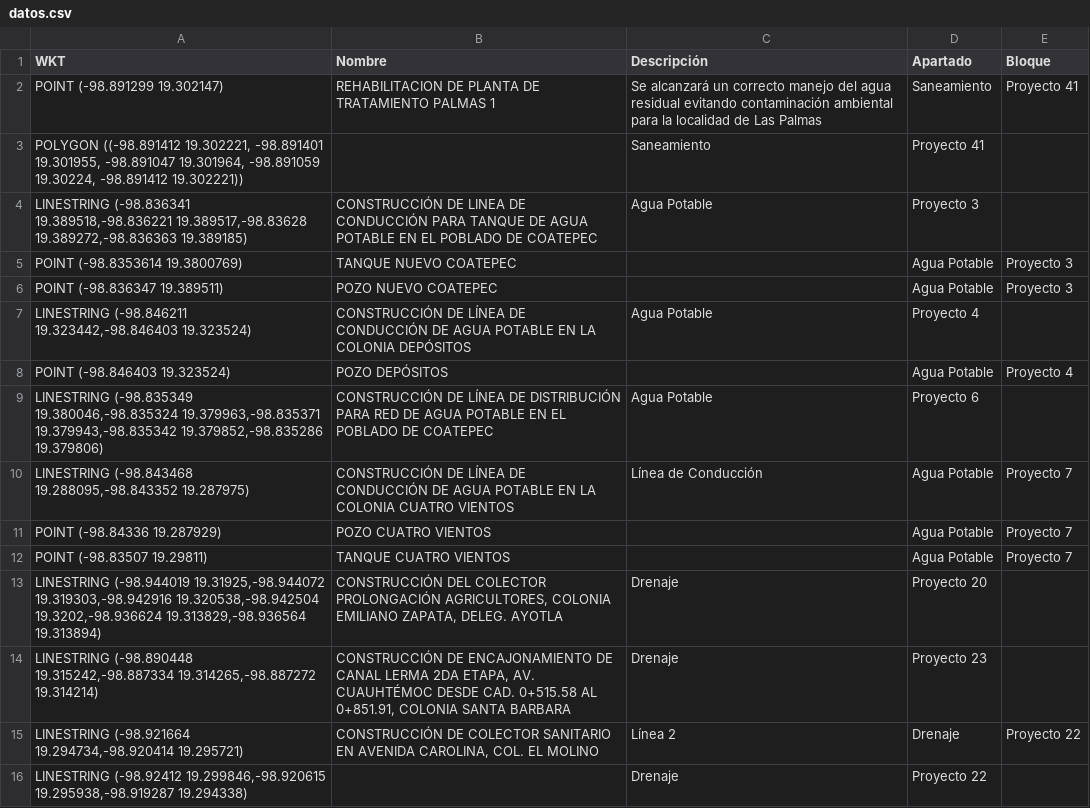
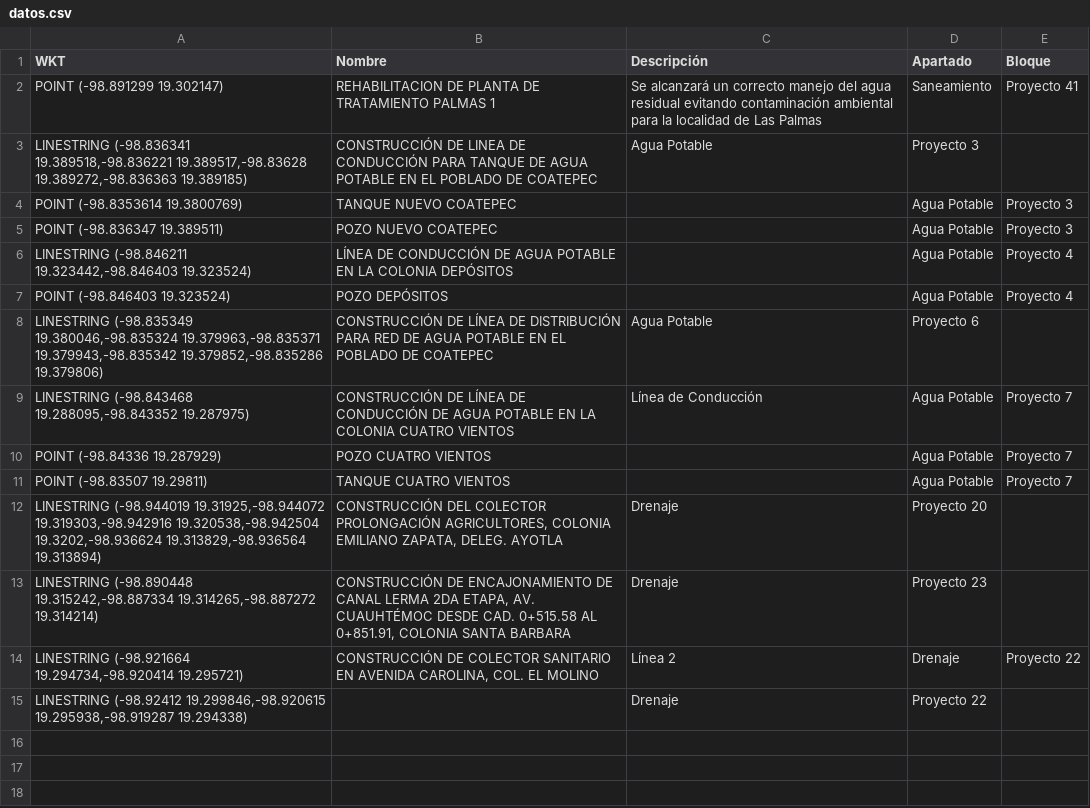
Before and after one commit to InnoTEC-OPDAPASIxtapaluca/pLanmaestro2026, a CSV file: datos.csv, drawn as a sheet.

Commit message:
Modify entry for water supply line project
Updated the description for the water supply line construction project.

```diff
--- a/datos.csv
+++ b/datos.csv
@@ -2,3 +2,2 @@ WKT,Nombre,Descripción,Apartado,Bloque
 "POINT (-98.891299 19.302147)","REHABILITACION DE PLANTA DE TRATAMIENTO PALMAS 1","Se alcanzará un correcto manejo del agua residual evitando contaminación ambiental para la localidad de Las Palmas","Saneamiento","Proyecto 41"
-"POLYGON ((-98.891412 19.302221, -98.891401 19.301955, -98.891047 19.301964, -98.891059 19.30224, -98.891412 19.302221))","","Saneamiento","Proyecto 41"
 "LINESTRING (-98.836341 19.389518,-98.836221 19.389517,-98.83628 19.389272,-98.836363 19.389185)","CONSTRUCCIÓN DE LINEA DE CONDUCCIÓN PARA TANQUE DE AGUA POTABLE EN EL POBLADO DE COATEPEC","Agua Potable","Proyecto 3"
@@ -6,3 +5,3 @@ WKT,Nombre,Descripción,Apartado,Bloque
 "POINT (-98.836347 19.389511)","POZO NUEVO COATEPEC","","Agua Potable","Proyecto 3"
-"LINESTRING (-98.846211 19.323442,-98.846403 19.323524)","CONSTRUCCIÓN DE LÍNEA DE CONDUCCIÓN DE AGUA POTABLE EN LA COLONIA DEPÓSITOS","Agua Potable","Proyecto 4"
+"LINESTRING (-98.846211 19.323442,-98.846403 19.323524)","LÍNEA DE CONDUCCIÓN DE AGUA POTABLE EN LA COLONIA DEPÓSITOS",,"Agua Potable","Proyecto 4"
 "POINT (-98.846403 19.323524)","POZO DEPÓSITOS","","Agua Potable","Proyecto 4"
```
